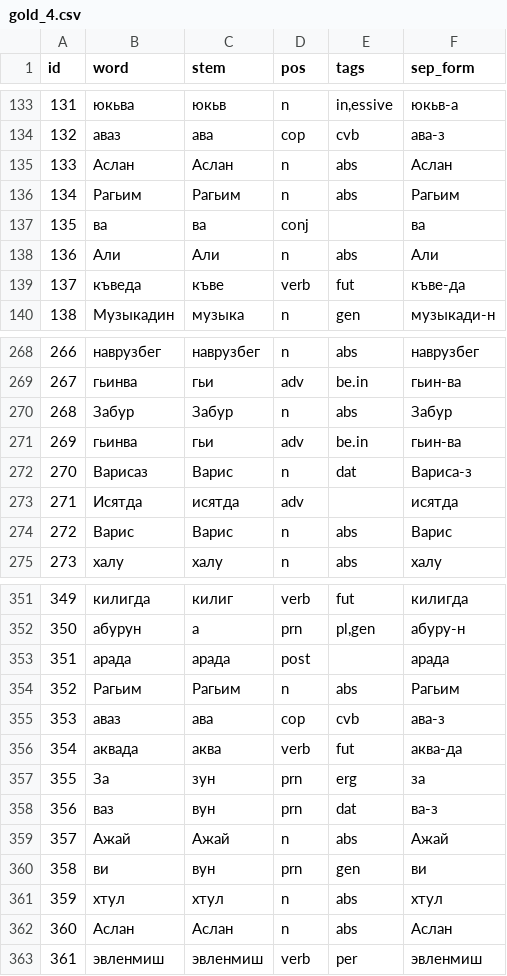
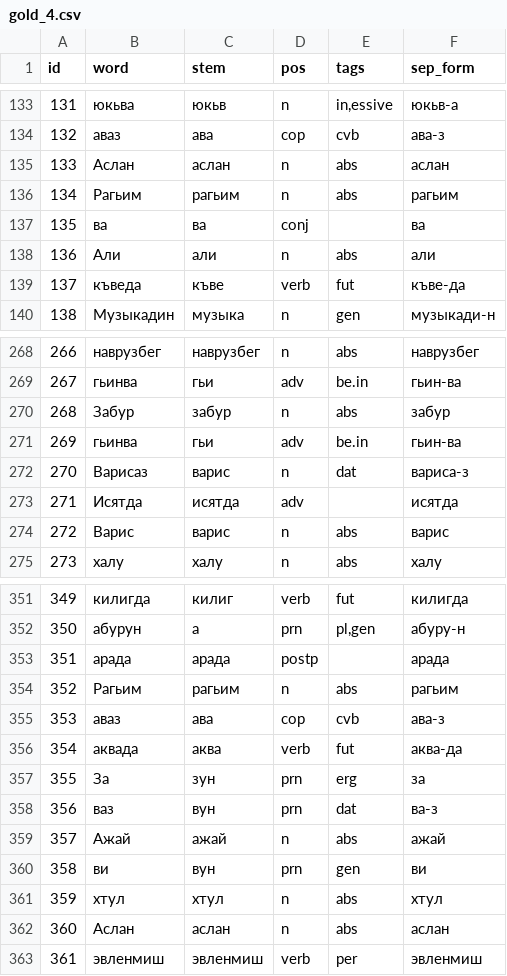
Before and after one commit to hemulitch/morphological-parser-for-Lezgian, a CSV file: accuracy/corpus_gold/gold_4.csv, drawn as a sheet; only a part is shown, gaps mark what is left out; the diff covers the shown part only.

```diff
--- a/accuracy/corpus_gold/gold_4.csv
+++ b/accuracy/corpus_gold/gold_4.csv
@@ -134,6 +134,6 @@ id,word,stem,pos,tags,sep_form
 132,аваз,ава,cop,"cvb",ава-з
-133,Аслан,Аслан,n,"abs",Аслан
-134,Рагьим,Рагьим,n,"abs",Рагьим
+133,Аслан,аслан,n,"abs",аслан
+134,Рагьим,рагьим,n,"abs",рагьим
 135,ва,ва,conj,"",ва
-136,Али,Али,n,"abs",Али
+136,Али,али,n,"abs",али
 137,къведа,къве,verb,"fut",къве-да
@@ -269,7 +269,7 @@ id,word,stem,pos,tags,sep_form
 267,гьинва,гьи,adv,"be.in",гьин-ва
-268,Забур,Забур,n,"abs",Забур
+268,Забур,забур,n,"abs",забур
 269,гьинва,гьи,adv,"be.in",гьин-ва
-270,Варисаз,Варис,n,"dat",Вариса-з
+270,Варисаз,варис,n,"dat",вариса-з
 271,Исятда,исятда,adv,"",исятда
-272,Варис,Варис,n,"abs",Варис
+272,Варис,варис,n,"abs",варис
 273,халу,халу,n,"abs",халу
@@ -352,4 +352,4 @@ id,word,stem,pos,tags,sep_form
 350,абурун,а,prn,"pl,gen",абуру-н
-351,арада,арада,post,"",арада
-352,Рагьим,Рагьим,n,"abs",Рагьим
+351,арада,арада,postp,"",арада
+352,Рагьим,рагьим,n,"abs",рагьим
 353,аваз,ава,cop,"cvb",ава-з
@@ -358,6 +358,6 @@ id,word,stem,pos,tags,sep_form
 356,ваз,вун,prn,"dat",ва-з
-357,Ажай,Ажай,n,"abs",Ажай
+357,Ажай,ажай,n,"abs",ажай
 358,ви,вун,prn,"gen",ви
 359,хтул,хтул,n,"abs",хтул
-360,Аслан,Аслан,n,"abs",Аслан
+360,Аслан,аслан,n,"abs",аслан
 361,эвленмиш,эвленмиш,verb,"per",эвленмиш
```
Also changed, not shown: 125 edited cells elsewhere in this file.
